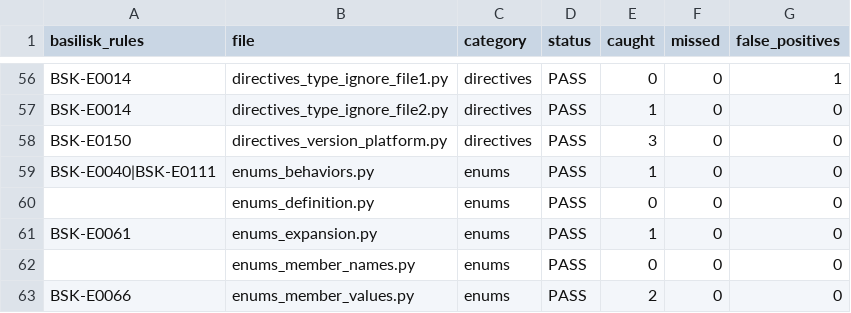
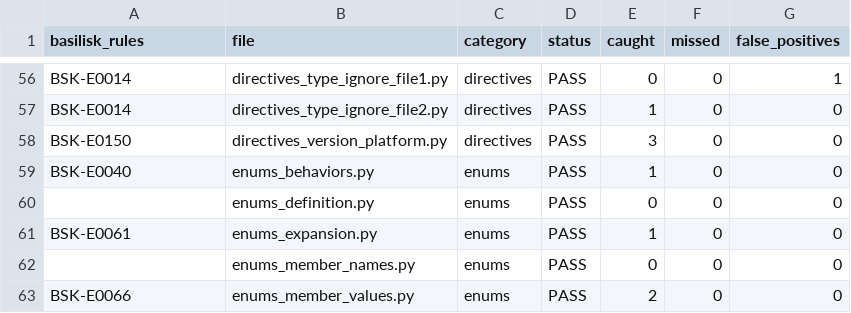
Before and after one commit to Nimblesite/Basilisk, a CSV file: conformance/conformance_status.csv, drawn as a sheet; only a part is shown, gaps mark what is left out.

Commit message:
chore(conformance): drop false BSK-E0111 on enums_behaviors after #44
The #44 fix (skip BSK-E0111 when a class has an unresolved external base)
removes the spurious BSK-E0111 that previously fired on enums_behaviors.py,
which subclasses the stdlib `enum` bases. Regenerated status reflects the
single remaining BSK-E0040.

```diff
--- a/conformance/conformance_status.csv
+++ b/conformance/conformance_status.csv
@@ -58,3 +58,3 @@ BSK-E0014,directives_type_ignore_file2.py,directives,PASS,1,0,0
 BSK-E0150,directives_version_platform.py,directives,PASS,3,0,0
-BSK-E0040|BSK-E0111,enums_behaviors.py,enums,PASS,1,0,0
+BSK-E0040,enums_behaviors.py,enums,PASS,1,0,0
 ,enums_definition.py,enums,PASS,0,0,0
```
